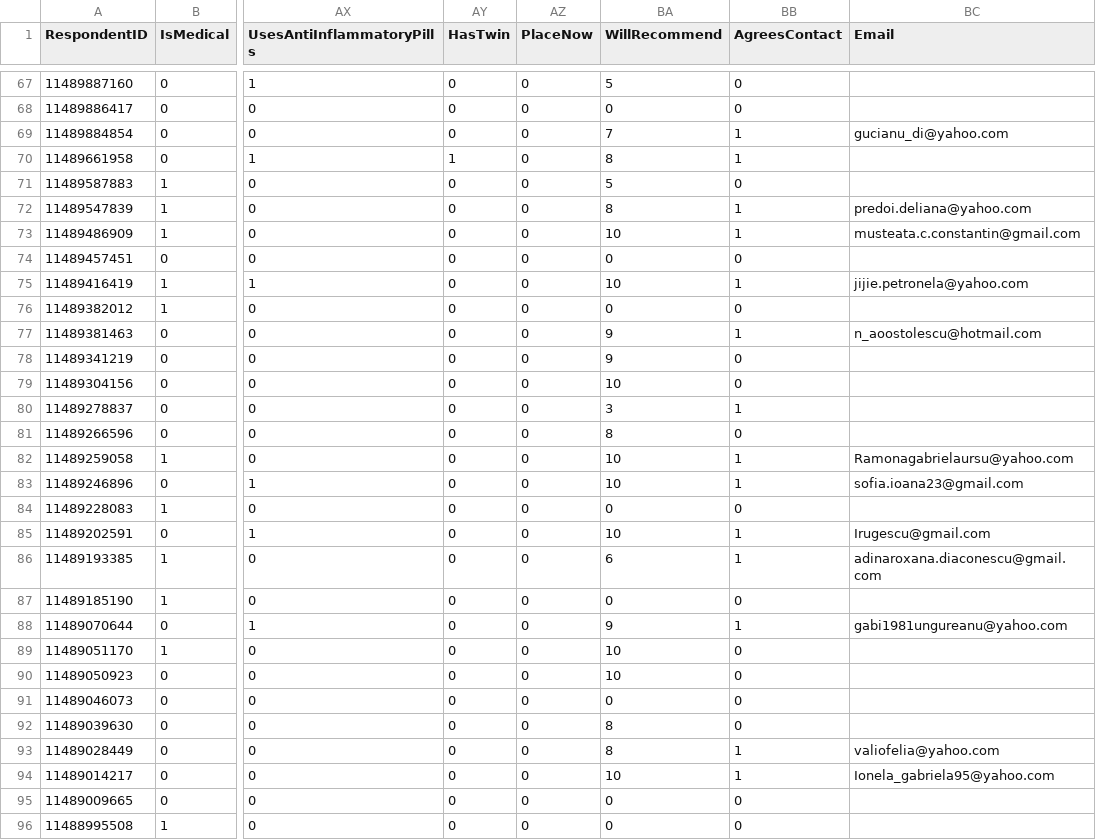
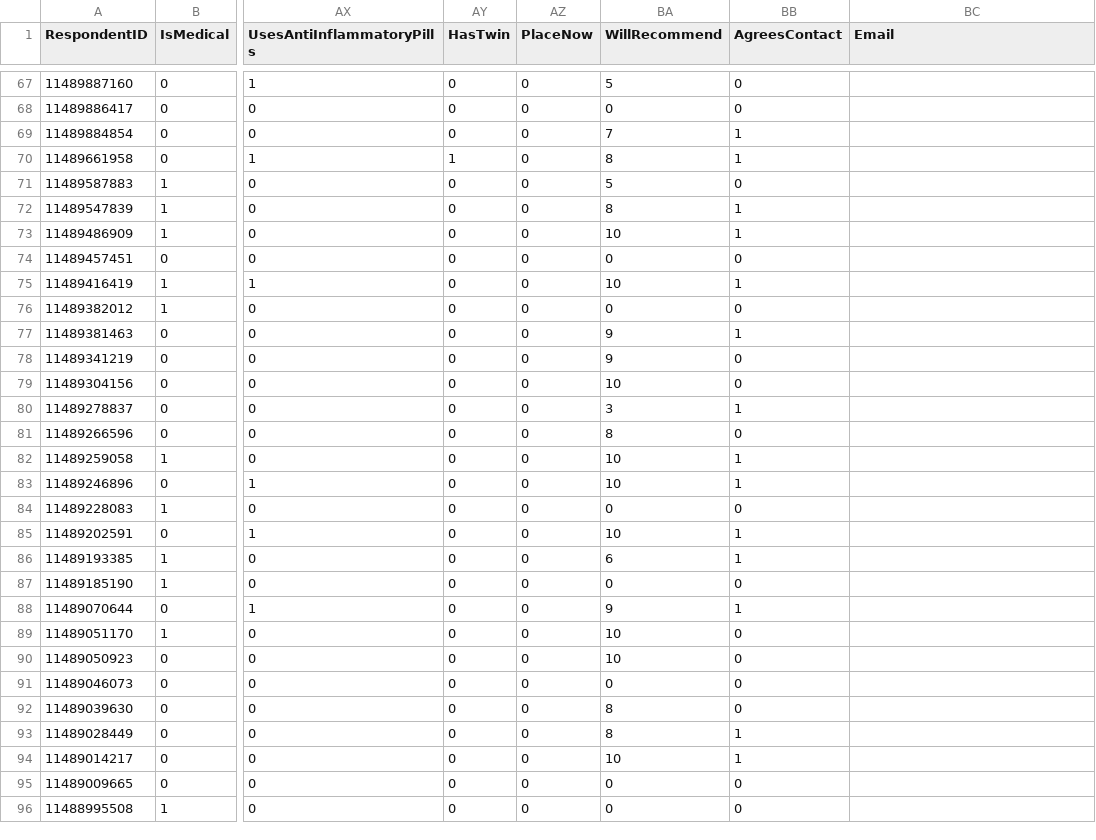
Before and after one commit to dcostea/CODVIDHACK, a CSV file: InfectionRiskAssessment/dataset-fk.csv, drawn as a sheet; only a part is shown, gaps mark what is left out; the diff covers the shown part only; the diff names each change by its address in the sheet, - before the commit and + after, or states it on an @@ line.

```diff
--- a/InfectionRiskAssessment/dataset-fk.csv
+++ b/InfectionRiskAssessment/dataset-fk.csv
-BC69 (Email): gucianu_di@yahoo.com
+BC69 (Email): (empty)
-BC72 (Email): predoi.deliana@yahoo.com
+BC72 (Email): (empty)
-BC73 (Email): musteata.c.constantin@gmail.com
+BC73 (Email): (empty)
-BC75 (Email): jijie.petronela@yahoo.com
+BC75 (Email): (empty)
-BC77 (Email): n_aoostolescu@hotmail.com
+BC77 (Email): (empty)
-BC82 (Email): Ramonagabrielaursu@yahoo.com
+BC82 (Email): (empty)
-BC83 (Email): sofia.ioana23@gmail.com
+BC83 (Email): (empty)
-BC85 (Email): Irugescu@gmail.com
+BC85 (Email): (empty)
-BC86 (Email): adinaroxana.diaconescu@gmail.com
+BC86 (Email): (empty)
-BC88 (Email): gabi1981ungureanu@yahoo.com
+BC88 (Email): (empty)
-BC93 (Email): valiofelia@yahoo.com
+BC93 (Email): (empty)
-BC94 (Email): Ionela_gabriela95@yahoo.com
+BC94 (Email): (empty)
```
Also changed, not shown: 67 edited cells elsewhere in this file, 3 other files.
